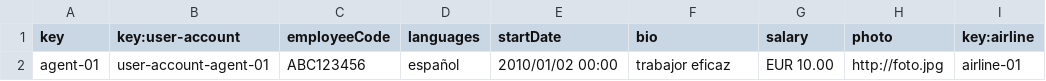
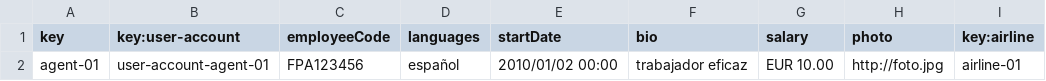
Before and after one commit to javsorbla/Acme-ANS-D03, a CSV file: src/main/resources/WEB-INF/data/sample/assistanceAgent.csv, drawn as a sheet.

Commit message:
Minor bug fixed

```diff
--- a/src/main/resources/WEB-INF/data/sample/assistanceAgent.csv
+++ b/src/main/resources/WEB-INF/data/sample/assistanceAgent.csv
@@ -1,2 +1,2 @@
 key,key:user-account,employeeCode,languages,startDate,bio,salary,photo,key:airline
-agent-01,user-account-agent-01,ABC123456,español,2010/01/02 00:00,trabajor eficaz,EUR 10.00,http://foto.jpg,airline-01
+agent-01,user-account-agent-01,FPA123456,español,2010/01/02 00:00,trabajador eficaz,EUR 10.00,http://foto.jpg,airline-01
```
